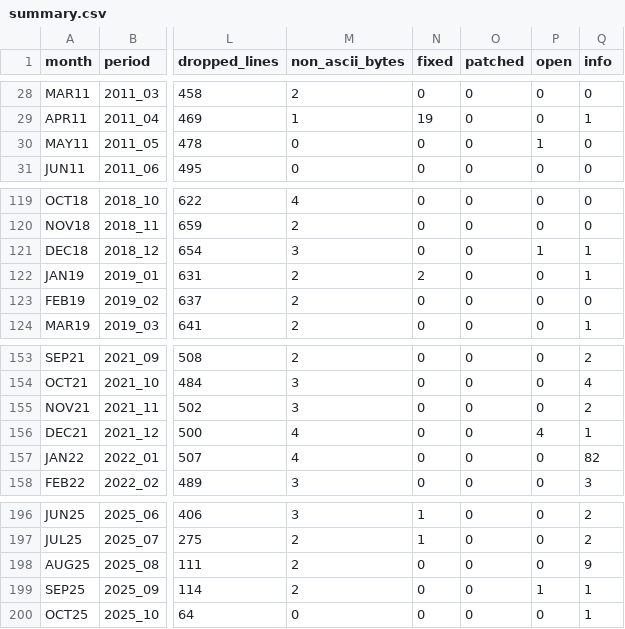
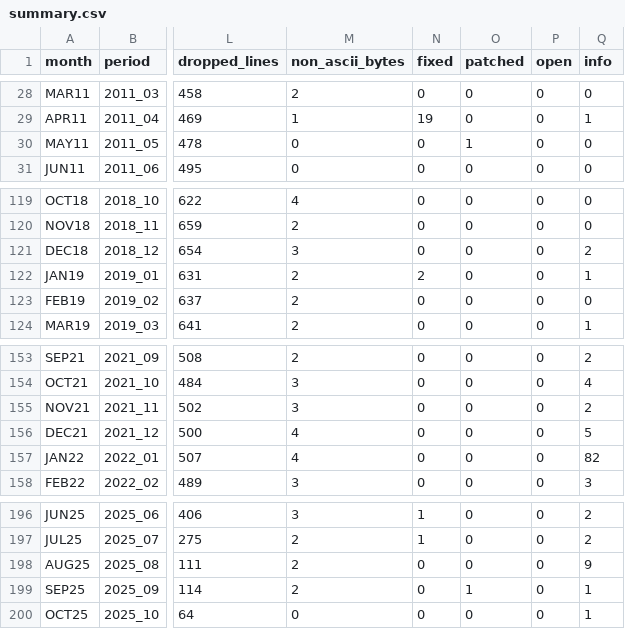
Before and after one commit to gskluzacek/vibe_preview_parsing, a CSV file: data/normalized/summary.csv, drawn as a sheet; only a part is shown, gaps mark what is left out; the diff covers the shown part only; the diff names each change by its address in the sheet, - before the commit and + after, or states it on an @@ line.

```diff
--- a/data/normalized/summary.csv
+++ b/data/normalized/summary.csv
-O30 (patched): 0
+O30 (patched): 1
-P30 (open): 1
+P30 (open): 0
-P121 (open): 1
+P121 (open): 0
-Q121 (info): 1
+Q121 (info): 2
-P156 (open): 4
+P156 (open): 0
-Q156 (info): 1
+Q156 (info): 5
-O199 (patched): 0
+O199 (patched): 1
-P199 (open): 1
+P199 (open): 0
```
Also changed, not shown: 20 edited cells elsewhere in this file, data/normalized/ledger.csv, 22 other files.
